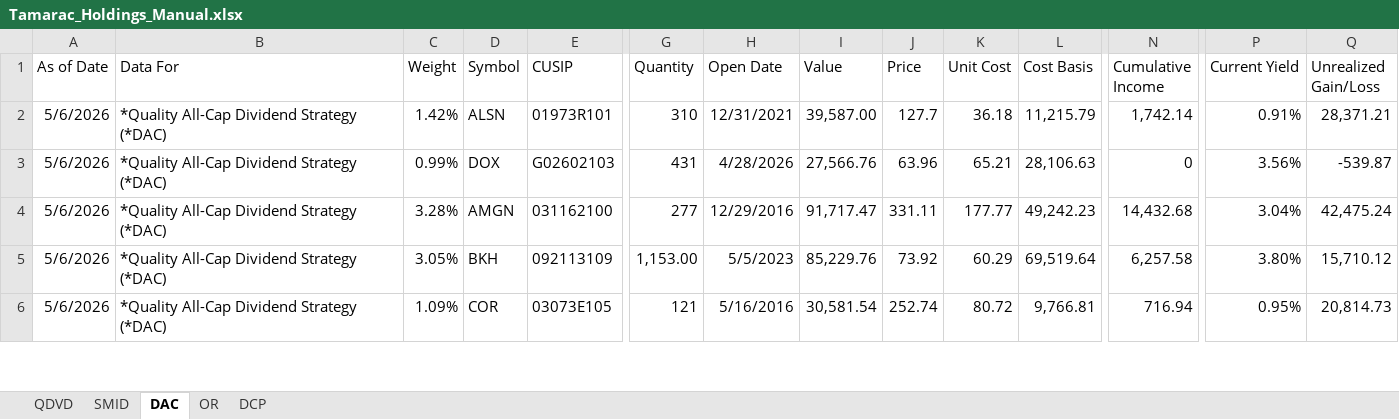
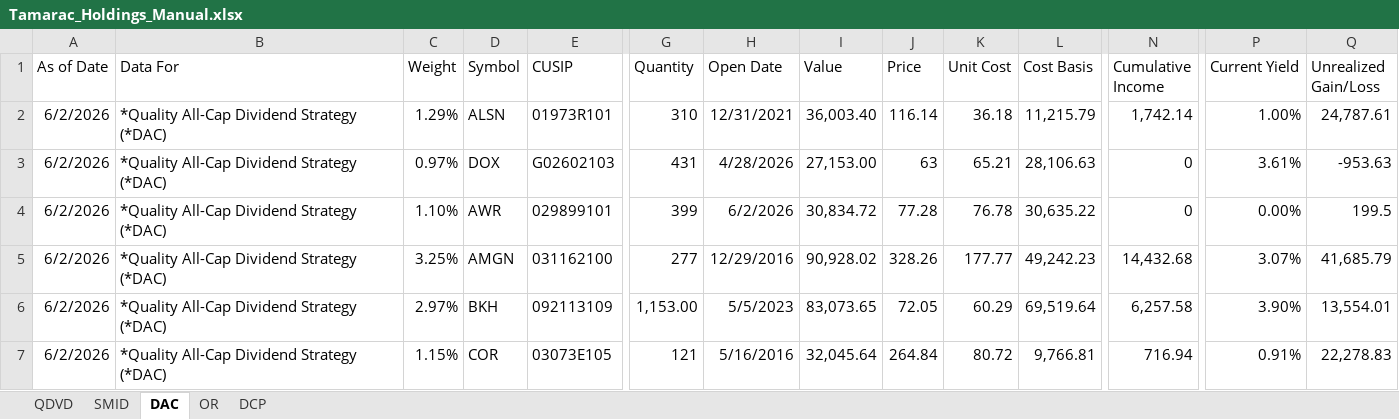
Before and after one commit to ryansadair/mcp-dashboard, an Excel workbook: data/Tamarac_Holdings_Manual.xlsx, sheet DAC, drawn as a sheet; only a part is shown, gaps mark what is left out; values as stored, in another font and other column widths than the file's, no borders; addresses are those after the commit; rows hold the shown columns only; the diff covers the shown part only; the diff names each change by its address in the sheet, - before the commit and + after, or states it on an @@ line.

```diff
--- a/data/Tamarac_Holdings_Manual.xlsx (sheet DAC)
+++ b/data/Tamarac_Holdings_Manual.xlsx (sheet DAC)
-A2:A3 (As of Date): 5/6/2026
+A2:A3 (As of Date): 6/2/2026
-C2 (Weight): 1.42%
+C2 (Weight): 1.29%
-I2 (Value): 39,587.00
+I2 (Value): 36,003.40
-J2 (Price): 127.7
+J2 (Price): 116.14
-P2 (Current Yield): 0.91%
+P2 (Current Yield): 1.00%
-Q2 (Unrealized Gain/Loss): 28,371.21
+Q2 (Unrealized Gain/Loss): 24,787.61
-C3 (Weight): 0.99%
+C3 (Weight): 0.97%
-I3 (Value): 27,566.76
+I3 (Value): 27,153.00
-J3 (Price): 63.96
+J3 (Price): 63
-P3 (Current Yield): 3.56%
+P3 (Current Yield): 3.61%
-Q3 (Unrealized Gain/Loss): -539.87
+Q3 (Unrealized Gain/Loss): -953.63
+row 4: 6/2/2026 | *Quality All-Cap Dividend Strategy (*DAC) | 1.10% | AWR | 029899101 | 399 | 6/2/2026 | 30,834.72 | 77.28 | 76.78 | 30,635.22 | 0 | 0.00% | 199.5
-A5:A7 (As of Date): 5/6/2026
+A5:A7 (As of Date): 6/2/2026
-C5 (Weight): 3.28%
+C5 (Weight): 3.25%
-I5 (Value): 91,717.47
+I5 (Value): 90,928.02
-J5 (Price): 331.11
+J5 (Price): 328.26
-P5 (Current Yield): 3.04%
+P5 (Current Yield): 3.07%
-Q5 (Unrealized Gain/Loss): 42,475.24
+Q5 (Unrealized Gain/Loss): 41,685.79
-C6 (Weight): 3.05%
+C6 (Weight): 2.97%
-I6 (Value): 85,229.76
+I6 (Value): 83,073.65
-J6 (Price): 73.92
+J6 (Price): 72.05
-P6 (Current Yield): 3.80%
+P6 (Current Yield): 3.90%
-Q6 (Unrealized Gain/Loss): 15,710.12
+Q6 (Unrealized Gain/Loss): 13,554.01
-C7 (Weight): 1.09%
+C7 (Weight): 1.15%
-I7 (Value): 30,581.54
+I7 (Value): 32,045.64
-J7 (Price): 252.74
+J7 (Price): 264.84
-P7 (Current Yield): 0.95%
+P7 (Current Yield): 0.91%
-Q7 (Unrealized Gain/Loss): 20,814.73
+Q7 (Unrealized Gain/Loss): 22,278.83
```
Also changed, not shown: 2 added rows, 1 removed row and 252 edited cells elsewhere in this sheet, sheet DCP, sheet QDVD, sheet OR, sheet SMID.
